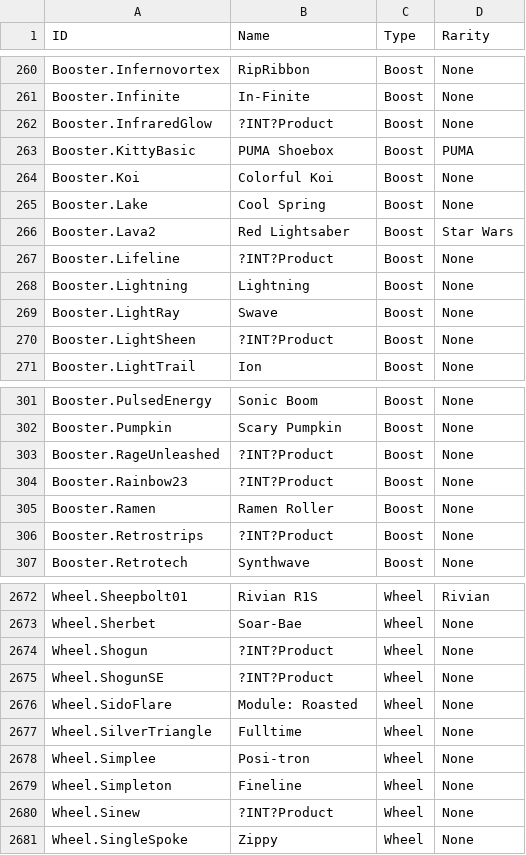
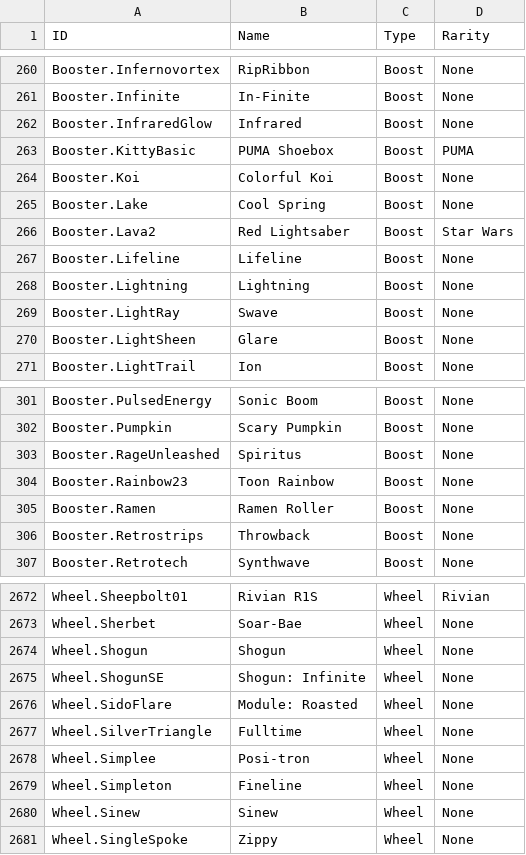
Before and after one commit to SamClubbers/FNProducts, a CSV file: Tags.csv, drawn as a sheet; only a part is shown, gaps mark what is left out; the diff covers the shown part only.

```diff
--- a/Tags.csv
+++ b/Tags.csv
@@ -261,3 +261,3 @@
 "Booster.Infinite","In-Finite","Boost","None"
-"Booster.InfraredGlow","?INT?Product","Boost","None"
+"Booster.InfraredGlow","Infrared","Boost","None"
 "Booster.KittyBasic","PUMA Shoebox","Boost","PUMA"
@@ -266,6 +266,6 @@
 "Booster.Lava2","Red Lightsaber","Boost","Star Wars"
-"Booster.Lifeline","?INT?Product","Boost","None"
+"Booster.Lifeline","Lifeline","Boost","None"
 "Booster.Lightning","Lightning","Boost","None"
 "Booster.LightRay","Swave","Boost","None"
-"Booster.LightSheen","?INT?Product","Boost","None"
+"Booster.LightSheen","Glare","Boost","None"
 "Booster.LightTrail","Ion","Boost","None"
@@ -302,6 +302,6 @@
 "Booster.Pumpkin","Scary Pumpkin","Boost","None"
-"Booster.RageUnleashed","?INT?Product","Boost","None"
-"Booster.Rainbow23","?INT?Product","Boost","None"
+"Booster.RageUnleashed","Spiritus","Boost","None"
+"Booster.Rainbow23","Toon Rainbow","Boost","None"
 "Booster.Ramen","Ramen Roller","Boost","None"
-"Booster.Retrostrips","?INT?Product","Boost","None"
+"Booster.Retrostrips","Throwback","Boost","None"
 "Booster.Retrotech","Synthwave","Boost","None"
@@ -2673,4 +2673,4 @@
 "Wheel.Sherbet","Soar-Bae","Wheel","None"
-"Wheel.Shogun","?INT?Product","Wheel","None"
-"Wheel.ShogunSE","?INT?Product","Wheel","None"
+"Wheel.Shogun","Shogun","Wheel","None"
+"Wheel.ShogunSE","Shogun: Infinite","Wheel","None"
 "Wheel.SidoFlare","Module: Roasted","Wheel","None"
@@ -2679,3 +2679,3 @@
 "Wheel.Simpleton","Fineline","Wheel","None"
-"Wheel.Sinew","?INT?Product","Wheel","None"
+"Wheel.Sinew","Sinew","Wheel","None"
 "Wheel.SingleSpoke","Zippy","Wheel","None"
```
Also changed, not shown: 59 edited cells elsewhere in this file.
